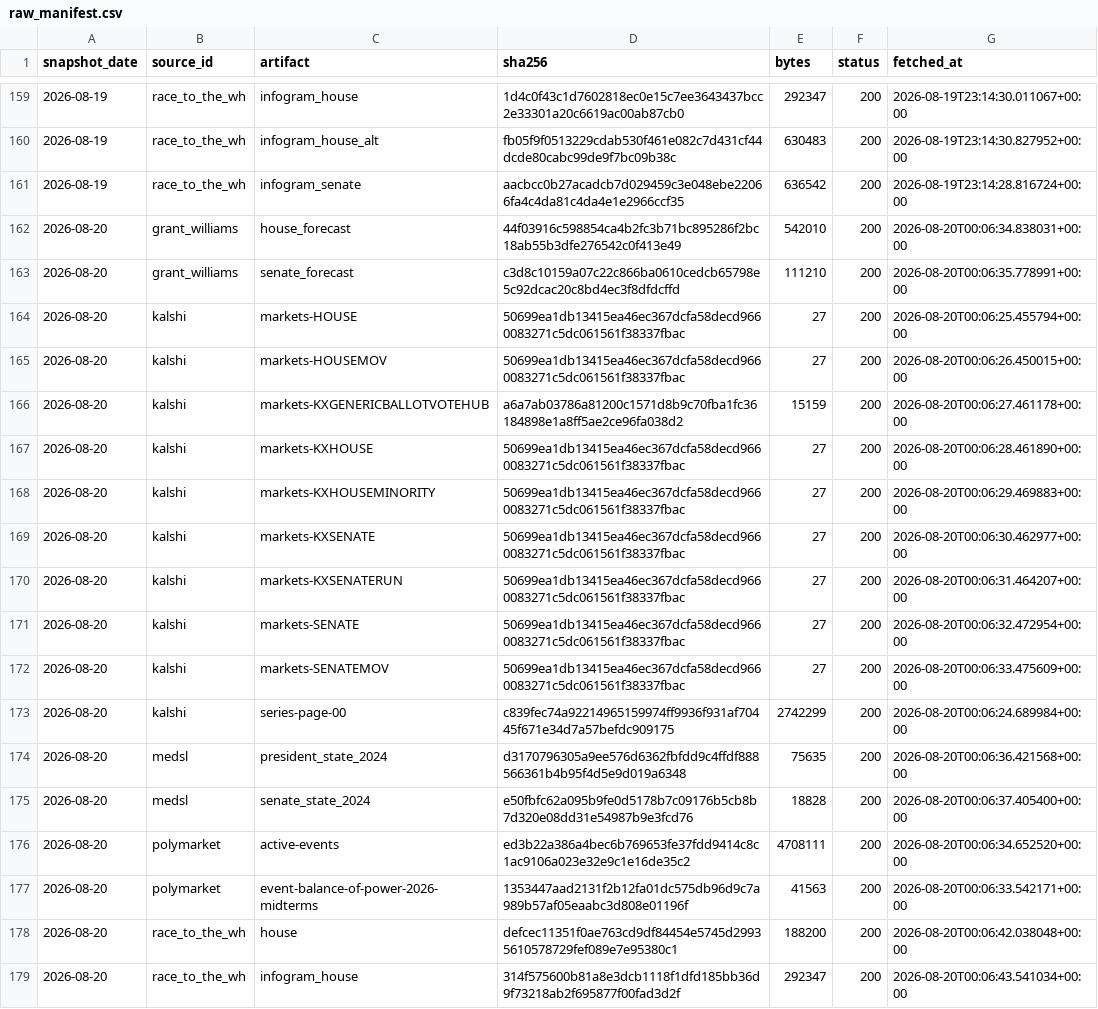
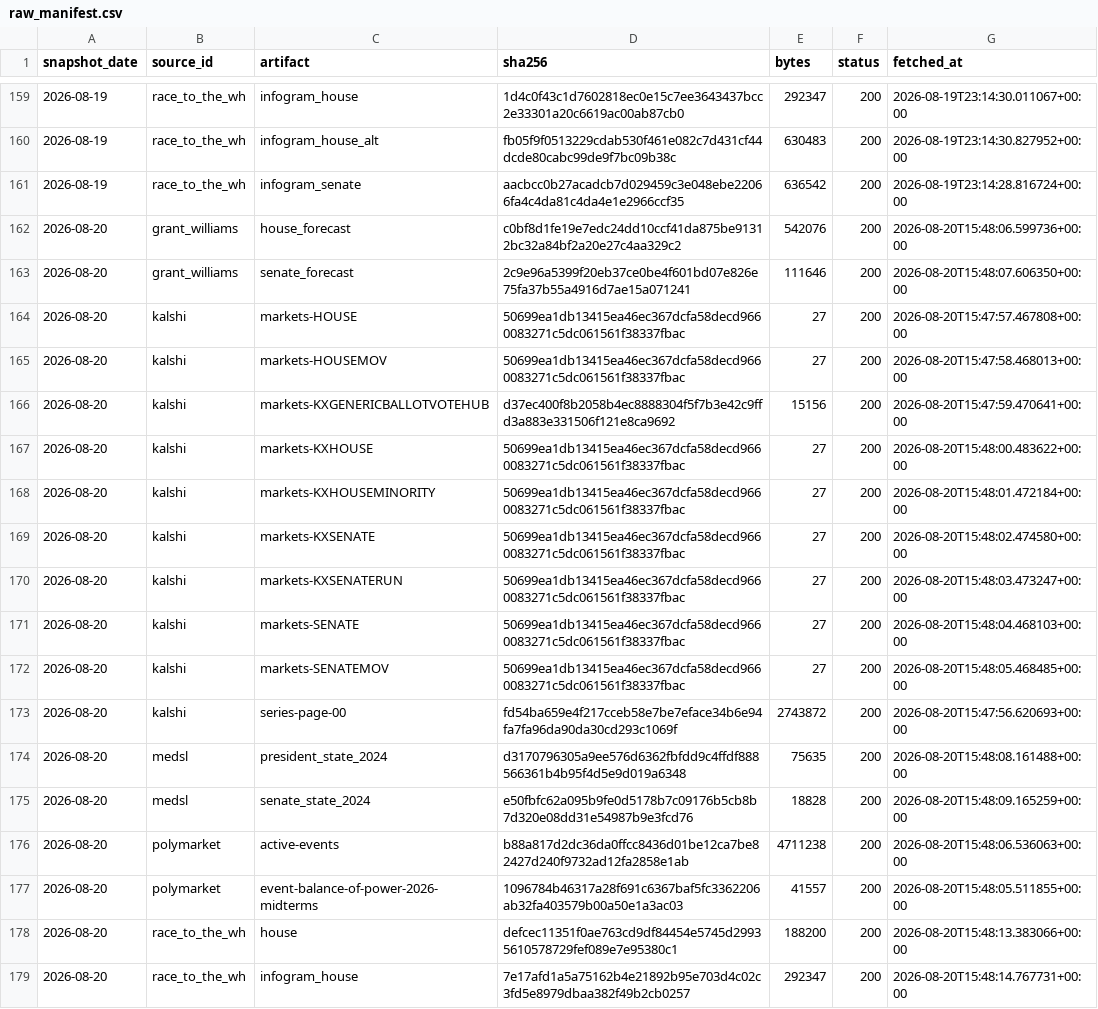
Before and after one commit to kevin-deluca-polisci/KD-website, a CSV file: forecast/data/2026/raw_manifest.csv, drawn as a sheet; only a part is shown, gaps mark what is left out; the diff covers the shown part only.

```diff
--- a/forecast/data/2026/raw_manifest.csv
+++ b/forecast/data/2026/raw_manifest.csv
@@ -161,19 +161,19 @@ snapshot_date,source_id,artifact,sha256,bytes,status,fetched_at
 2026-08-19,race_to_the_wh,infogram_senate,aacbcc0b27acadcb7d029459c3e048ebe22066fa4c4da81c4da4e1e2966ccf35,636542,200,2026-08-19T23:14:28.816724+00:00
-2026-08-20,grant_williams,house_forecast,44f03916c598854ca4b2fc3b71bc895286f2bc18ab55b3dfe276542c0f413e49,542010,200,2026-08-20T00:06:34.838031+00:00
-2026-08-20,grant_williams,senate_forecast,c3d8c10159a07c22c866ba0610cedcb65798e5c92dcac20c8bd4ec3f8dfdcffd,111210,200,2026-08-20T00:06:35.778991+00:00
-2026-08-20,kalshi,markets-HOUSE,50699ea1db13415ea46ec367dcfa58decd9660083271c5dc061561f38337fbac,27,200,2026-08-20T00:06:25.455794+00:00
-2026-08-20,kalshi,markets-HOUSEMOV,50699ea1db13415ea46ec367dcfa58decd9660083271c5dc061561f38337fbac,27,200,2026-08-20T00:06:26.450015+00:00
-2026-08-20,kalshi,markets-KXGENERICBALLOTVOTEHUB,a6a7ab03786a81200c1571d8b9c70fba1fc36184898e1a8ff5ae2ce96fa038d2,15159,200,2026-08-20T00:06:27.461178+00:00
-2026-08-20,kalshi,markets-KXHOUSE,50699ea1db13415ea46ec367dcfa58decd9660083271c5dc061561f38337fbac,27,200,2026-08-20T00:06:28.461890+00:00
-2026-08-20,kalshi,markets-KXHOUSEMINORITY,50699ea1db13415ea46ec367dcfa58decd9660083271c5dc061561f38337fbac,27,200,2026-08-20T00:06:29.469883+00:00
-2026-08-20,kalshi,markets-KXSENATE,50699ea1db13415ea46ec367dcfa58decd9660083271c5dc061561f38337fbac,27,200,2026-08-20T00:06:30.462977+00:00
-2026-08-20,kalshi,markets-KXSENATERUN,50699ea1db13415ea46ec367dcfa58decd9660083271c5dc061561f38337fbac,27,200,2026-08-20T00:06:31.464207+00:00
-2026-08-20,kalshi,markets-SENATE,50699ea1db13415ea46ec367dcfa58decd9660083271c5dc061561f38337fbac,27,200,2026-08-20T00:06:32.472954+00:00
-2026-08-20,kalshi,markets-SENATEMOV,50699ea1db13415ea46ec367dcfa58decd9660083271c5dc061561f38337fbac,27,200,2026-08-20T00:06:33.475609+00:00
-2026-08-20,kalshi,series-page-00,c839fec74a92214965159974ff9936f931af70445f671e34d7a57befdc909175,2742299,200,2026-08-20T00:06:24.689984+00:00
-2026-08-20,medsl,president_state_2024,d3170796305a9ee576d6362fbfdd9c4ffdf888566361b4b95f4d5e9d019a6348,75635,200,2026-08-20T00:06:36.421568+00:00
-2026-08-20,medsl,senate_state_2024,e50fbfc62a095b9fe0d5178b7c09176b5cb8b7d320e08dd31e54987b9e3fcd76,18828,200,2026-08-20T00:06:37.405400+00:00
-2026-08-20,polymarket,active-events,ed3b22a386a4bec6b769653fe37fdd9414c8c1ac9106a023e32e9c1e16de35c2,4708111,200,2026-08-20T00:06:34.652520+00:00
-2026-08-20,polymarket,event-balance-of-power-2026-midterms,1353447aad2131f2b12fa01dc575db96d9c7a989b57af05eaabc3d808e01196f,41563,200,2026-08-20T00:06:33.542171+00:00
-2026-08-20,race_to_the_wh,house,defcec11351f0ae763cd9df84454e5745d29935610578729fef089e7e95380c1,188200,200,2026-08-20T00:06:42.038048+00:00
-2026-08-20,race_to_the_wh,infogram_house,314f575600b81a8e3dcb1118f1dfd185bb36d9f73218ab2f695877f00fad3d2f,292347,200,2026-08-20T00:06:43.541034+00:00
+2026-08-20,grant_williams,house_forecast,c0bf8d1fe19e7edc24dd10ccf41da875be91312bc32a84bf2a20e27c4aa329c2,542076,200,2026-08-20T15:48:06.599736+00:00
+2026-08-20,grant_williams,senate_forecast,2c9e96a5399f20eb37ce0be4f601bd07e826e75fa37b55a4916d7ae15a071241,111646,200,2026-08-20T15:48:07.606350+00:00
+2026-08-20,kalshi,markets-HOUSE,50699ea1db13415ea46ec367dcfa58decd9660083271c5dc061561f38337fbac,27,200,2026-08-20T15:47:57.467808+00:00
+2026-08-20,kalshi,markets-HOUSEMOV,50699ea1db13415ea46ec367dcfa58decd9660083271c5dc061561f38337fbac,27,200,2026-08-20T15:47:58.468013+00:00
+2026-08-20,kalshi,markets-KXGENERICBALLOTVOTEHUB,d37ec400f8b2058b4ec8888304f5f7b3e42c9ffd3a883e331506f121e8ca9692,15156,200,2026-08-20T15:47:59.470641+00:00
+2026-08-20,kalshi,markets-KXHOUSE,50699ea1db13415ea46ec367dcfa58decd9660083271c5dc061561f38337fbac,27,200,2026-08-20T15:48:00.483622+00:00
+2026-08-20,kalshi,markets-KXHOUSEMINORITY,50699ea1db13415ea46ec367dcfa58decd9660083271c5dc061561f38337fbac,27,200,2026-08-20T15:48:01.472184+00:00
+2026-08-20,kalshi,markets-KXSENATE,50699ea1db13415ea46ec367dcfa58decd9660083271c5dc061561f38337fbac,27,200,2026-08-20T15:48:02.474580+00:00
+2026-08-20,kalshi,markets-KXSENATERUN,50699ea1db13415ea46ec367dcfa58decd9660083271c5dc061561f38337fbac,27,200,2026-08-20T15:48:03.473247+00:00
+2026-08-20,kalshi,markets-SENATE,50699ea1db13415ea46ec367dcfa58decd9660083271c5dc061561f38337fbac,27,200,2026-08-20T15:48:04.468103+00:00
+2026-08-20,kalshi,markets-SENATEMOV,50699ea1db13415ea46ec367dcfa58decd9660083271c5dc061561f38337fbac,27,200,2026-08-20T15:48:05.468485+00:00
+2026-08-20,kalshi,series-page-00,fd54ba659e4f217cceb58e7be7eface34b6e94fa7fa96da90da30cd293c1069f,2743872,200,2026-08-20T15:47:56.620693+00:00
+2026-08-20,medsl,president_state_2024,d3170796305a9ee576d6362fbfdd9c4ffdf888566361b4b95f4d5e9d019a6348,75635,200,2026-08-20T15:48:08.161488+00:00
+2026-08-20,medsl,senate_state_2024,e50fbfc62a095b9fe0d5178b7c09176b5cb8b7d320e08dd31e54987b9e3fcd76,18828,200,2026-08-20T15:48:09.165259+00:00
+2026-08-20,polymarket,active-events,b88a817d2dc36da0ffcc8436d01be12ca7be82427d240f9732ad12fa2858e1ab,4711238,200,2026-08-20T15:48:06.536063+00:00
+2026-08-20,polymarket,event-balance-of-power-2026-midterms,1096784b46317a28f691c6367baf5fc3362206ab32fa403579b00a50e1a3ac03,41557,200,2026-08-20T15:48:05.511855+00:00
+2026-08-20,race_to_the_wh,house,defcec11351f0ae763cd9df84454e5745d29935610578729fef089e7e95380c1,188200,200,2026-08-20T15:48:13.383066+00:00
+2026-08-20,race_to_the_wh,infogram_house,7e17afd1a5a75162b4e21892b95e703d4c02c3fd5e8979dbaa382f49b2cb0257,292347,200,2026-08-20T15:48:14.767731+00:00
```
Also changed, not shown: 155 edited cells elsewhere in this file, forecast/data/2026/derived/by_source_open.csv, forecast/data/2026/derived/category_averages.csv, 3 other files.
